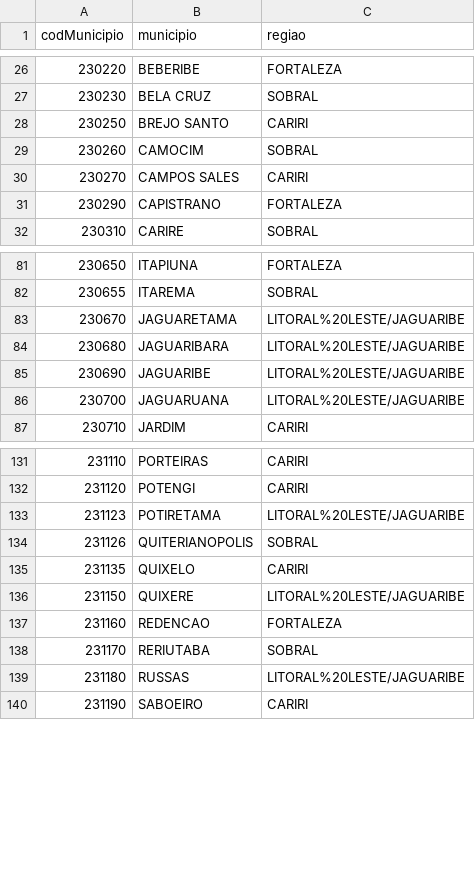
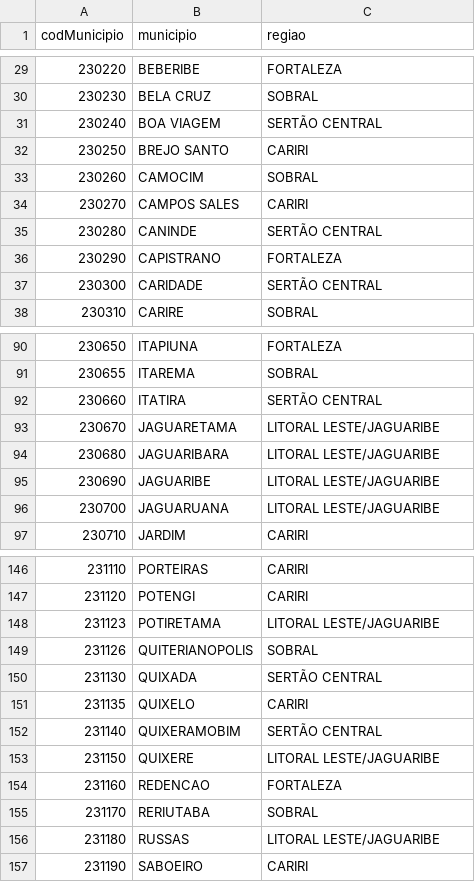
Before and after one commit to gabrielapcustodio/datasets, a CSV file: mun_por_regionais_de_saude_ce/df_municipios_regionais.csv, drawn as a sheet; only a part is shown, gaps mark what is left out; the diff covers the shown part only.

```diff
--- a/mun_por_regionais_de_saude_ce/df_municipios_regionais.csv
+++ b/mun_por_regionais_de_saude_ce/df_municipios_regionais.csv
@@ -27,2 +30,3 @@ codMunicipio,municipio,regiao
 230230,BELA CRUZ,SOBRAL
+230240,BOA VIAGEM,SERTÃO CENTRAL
 230250,BREJO SANTO,CARIRI
@@ -30,3 +34,5 @@ codMunicipio,municipio,regiao
 230270,CAMPOS SALES,CARIRI
+230280,CANINDE,SERTÃO CENTRAL
 230290,CAPISTRANO,FORTALEZA
+230300,CARIDADE,SERTÃO CENTRAL
 230310,CARIRE,SOBRAL
@@ -82,6 +91,7 @@ codMunicipio,municipio,regiao
 230655,ITAREMA,SOBRAL
-230670,JAGUARETAMA,LITORAL%20LESTE/JAGUARIBE
-230680,JAGUARIBARA,LITORAL%20LESTE/JAGUARIBE
-230690,JAGUARIBE,LITORAL%20LESTE/JAGUARIBE
-230700,JAGUARUANA,LITORAL%20LESTE/JAGUARIBE
+230660,ITATIRA,SERTÃO CENTRAL
+230670,JAGUARETAMA,LITORAL LESTE/JAGUARIBE
+230680,JAGUARIBARA,LITORAL LESTE/JAGUARIBE
+230690,JAGUARIBE,LITORAL LESTE/JAGUARIBE
+230700,JAGUARUANA,LITORAL LESTE/JAGUARIBE
 230710,JARDIM,CARIRI
@@ -132,9 +147,11 @@ codMunicipio,municipio,regiao
 231120,POTENGI,CARIRI
-231123,POTIRETAMA,LITORAL%20LESTE/JAGUARIBE
+231123,POTIRETAMA,LITORAL LESTE/JAGUARIBE
 231126,QUITERIANOPOLIS,SOBRAL
+231130,QUIXADA,SERTÃO CENTRAL
 231135,QUIXELO,CARIRI
-231150,QUIXERE,LITORAL%20LESTE/JAGUARIBE
+231140,QUIXERAMOBIM,SERTÃO CENTRAL
+231150,QUIXERE,LITORAL LESTE/JAGUARIBE
 231160,REDENCAO,FORTALEZA
 231170,RERIUTABA,SOBRAL
-231180,RUSSAS,LITORAL%20LESTE/JAGUARIBE
+231180,RUSSAS,LITORAL LESTE/JAGUARIBE
 231190,SABOEIRO,CARIRI
```
Also changed, not shown: 14 added rows and 13 edited cells elsewhere in this file, 1 other file.
